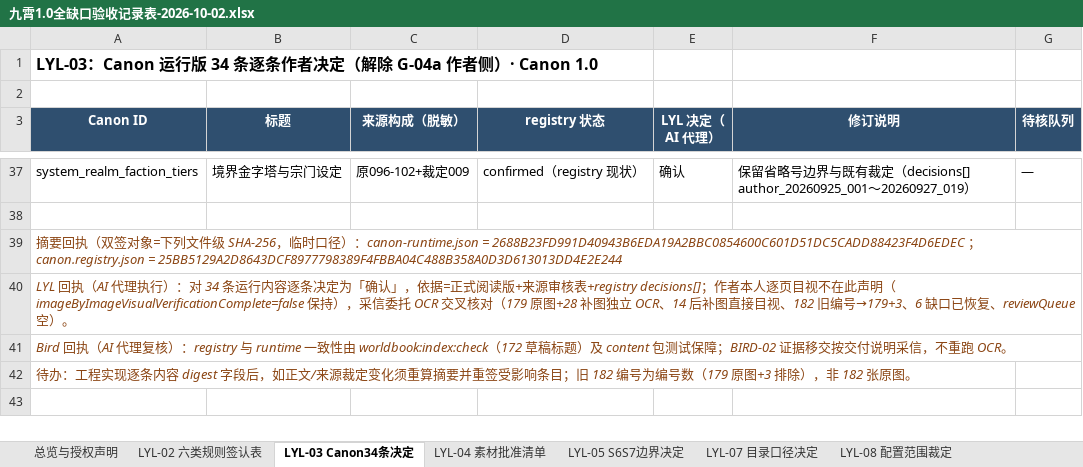
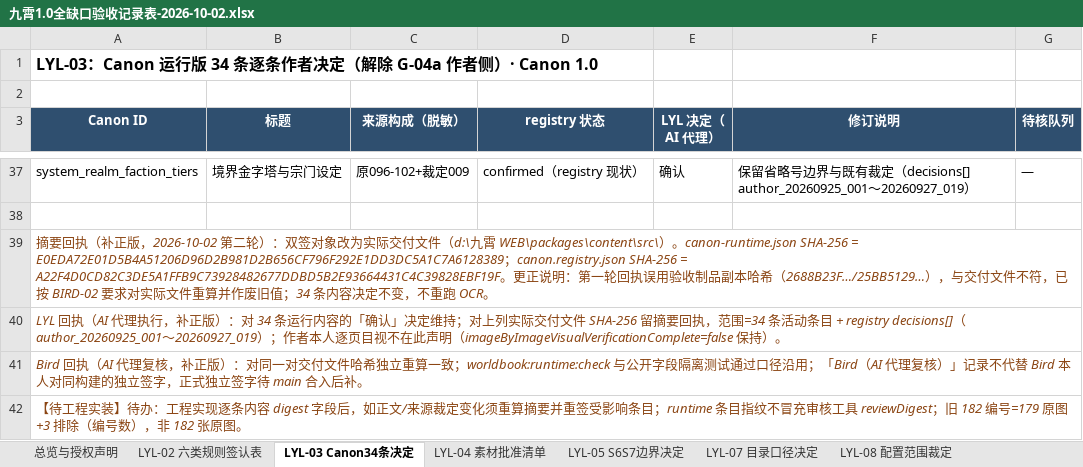
Before and after one commit to L-core-dev-team/Nine-cloud, an Excel workbook: docs/acceptance/2026-10-02/九霄1.0全缺口验收记录表-2026-10-02.xlsx, sheet LYL-03 Canon34条决定, drawn as a sheet; only a part is shown, gaps mark what is left out; values as stored, in another font and other column widths than the file's, no borders; the diff names each change by its address in the sheet, - before the commit and + after, or states it on an @@ line.

```diff
--- a/docs/acceptance/2026-10-02/九霄1.0全缺口验收记录表-2026-10-02.xlsx (sheet LYL-03 Canon34条决定)
+++ b/docs/acceptance/2026-10-02/九霄1.0全缺口验收记录表-2026-10-02.xlsx (sheet LYL-03 Canon34条决定)
-A39 (Canon ID): …执（双签对象=下列文件级 SHA-256，临时口径）：canon-runtime.json = 2688B23FD991D40943B6EDA19A2BBC0854600C601D51DC5CADD88423F4D6EDEC ；canon.registry.json = 25BB5129A2D8643DCF8977798389F4FBBA04C488B358A0D3D613013DD4E2E244
+A39 (Canon ID): …执（补正版，2026-10-02 第二轮）：双签对象改为实际交付文件（d:\九霄 WEB\packages\content\src\）。canon-runtime.json SHA-256 = E0EDA72E01D5B4A51206D96D2B981D2B656CF796F292E1DD3DC5A1C7A6128389；canon.registry.json SHA-256 = A22F4D0CD82C3DE5A1FFB9C73928482677DDBD5B2E93664431C4C39828EBF19F。更正说明：第一轮回执误用验收制品副本哈希（2688B23F…/25BB5129…），与交付文件不符，已按 BIRD-02 要求对实际文件重算并作废旧值；34 条内容决定不变，不重跑 OCR。
-A40 (Canon ID): …代理执行）：对 34 条运行内容逐条决定为「确认」，依据=正式阅读版+来源审核表+registry decisions[]；作者本人逐页目视不在此声明（imageByImageVisualVerificationComplete=false 保持），采信委托 OCR 交叉核对（179 原图+28 补图独立 OCR、14 后补图直接目视、182 旧编号→179+3、6 缺口已恢复、reviewQueue 空）。
+A40 (Canon ID): …代理执行，补正版）：对 34 条运行内容的「确认」决定维持；对上列实际交付文件 SHA-256 留摘要回执，范围=34 条活动条目 + registry decisions[]（author_20260925_001～20260927_019）；作者本人逐页目视不在此声明（imageByImageVisualVerificationComplete=false 保持）。
-A41 (Canon ID): …代理复核）：registry 与 runtime 一致性由 worldbook:index:check（172 草稿标题）及 content 包测试保障；BIRD-02 证据移交按交付说明采信，不重跑 OCR。
+A41 (Canon ID): …代理复核，补正版）：对同一对交付文件哈希独立重算一致；worldbook:runtime:check 与公开字段隔离测试通过口径沿用；「Bird（AI 代理复核）」记录不代替 Bird 本人对同构建的独立签字，正式独立签字待 main 合入后补。
-A42 (Canon ID): 待办：工程实现逐条内容 digest 字段后，如正文/来源裁定变化须重算摘要并重签受影响条目；旧 182 编号为编号数（179 原图+3 排除），非…
+A42 (Canon ID): 【待工程实装】待办：工程实现逐条内容 digest 字段后，如正文/来源裁定变化须重算摘要并重签受影响条目；runtime 条目指纹不冒充审核工具 reviewDigest；旧 182 编号=179 原图+3 排除（编号数），非…
```
Also changed, not shown: sheet LYL-02 六类规则签认表, sheet LYL-05 S6S7边界决定, sheet 总览与授权声明, sheet BIRD与EXT状态, sheet 签署, sheet LYL-06 真机验收（开放）, 1 more sheet, other sheet tabs, docs/acceptance/2026-10-02/LYL-01验收记录表-2026-10-02.xlsx, 52 other files.
